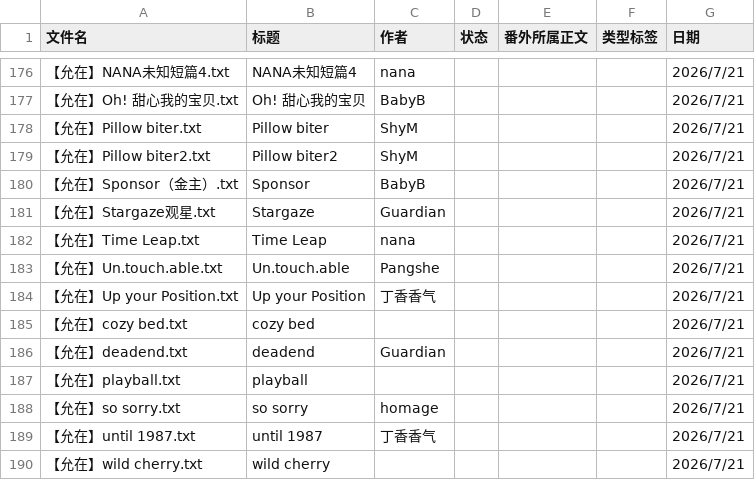
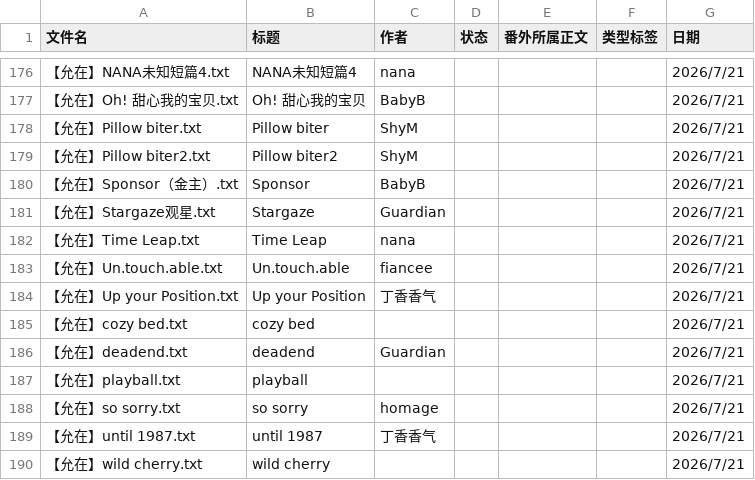
Before and after one commit to bunbearlibrary/reading-list, a CSV file: books.csv, drawn as a sheet; only a part is shown, gaps mark what is left out.

Commit message:
Update books.csv

```diff
--- a/books.csv
+++ b/books.csv
@@ -182,3 +182,3 @@
 【允在】Time Leap.txt,Time Leap,nana,,,,2026/7/21
-【允在】Un.touch.able.txt,Un.touch.able,Pangshe,,,,2026/7/21
+【允在】Un.touch.able.txt,Un.touch.able,fiancee,,,,2026/7/21
 【允在】Up your Position.txt,Up your Position,丁香香气,,,,2026/7/21
```
